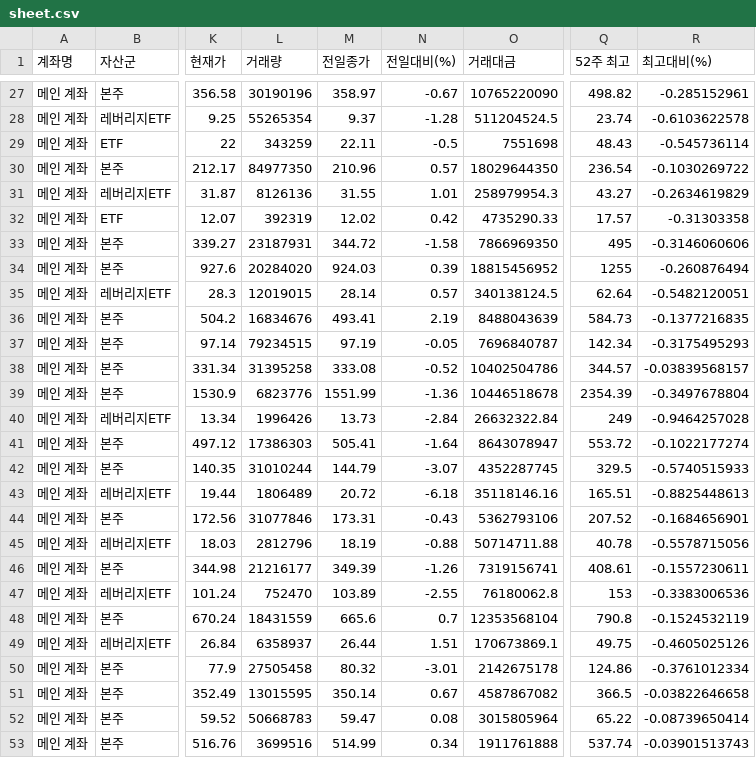
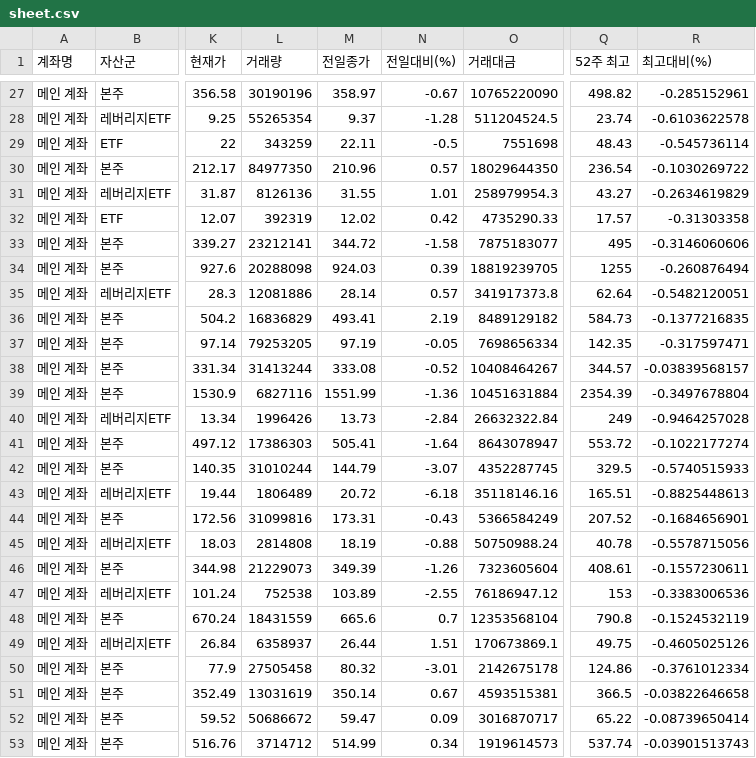
Before and after one commit to yr857511-cpu/INVESTLAB, a CSV file: sheet.csv, drawn as a sheet; only a part is shown, gaps mark what is left out; the diff covers the shown part only; the diff names each change by its address in the sheet, - before the commit and + after, or states it on an @@ line.

```diff
--- a/sheet.csv
+++ b/sheet.csv
-L33 (거래량): 23187931
+L33 (거래량): 23212141
-O33 (거래대금): 7866969350
+O33 (거래대금): 7875183077
-L34 (거래량): 20284020
+L34 (거래량): 20288098
-O34 (거래대금): 18815456952
+O34 (거래대금): 18819239705
-L35 (거래량): 12019015
+L35 (거래량): 12081886
-O35 (거래대금): 340138124.5
+O35 (거래대금): 341917373.8
-L36 (거래량): 16834676
+L36 (거래량): 16836829
-O36 (거래대금): 8488043639
+O36 (거래대금): 8489129182
-L37 (거래량): 79234515
+L37 (거래량): 79253205
-O37 (거래대금): 7696840787
+O37 (거래대금): 7698656334
-Q37 (52주 최고): 142.34
+Q37 (52주 최고): 142.35
-R37 (최고대비(%)): -0.3175495293
+R37 (최고대비(%)): -0.317597471
-L38 (거래량): 31395258
+L38 (거래량): 31413244
-O38 (거래대금): 10402504786
+O38 (거래대금): 10408464267
-L39 (거래량): 6823776
+L39 (거래량): 6827116
-O39 (거래대금): 10446518678
+O39 (거래대금): 10451631884
-L44 (거래량): 31077846
+L44 (거래량): 31099816
-O44 (거래대금): 5362793106
+O44 (거래대금): 5366584249
-L45 (거래량): 2812796
+L45 (거래량): 2814808
-O45 (거래대금): 50714711.88
+O45 (거래대금): 50750988.24
-L46 (거래량): 21216177
+L46 (거래량): 21229073
-O46 (거래대금): 7319156741
+O46 (거래대금): 7323605604
-L47 (거래량): 752470
+L47 (거래량): 752538
-O47 (거래대금): 76180062.8
+O47 (거래대금): 76186947.12
-L51 (거래량): 13015595
+L51 (거래량): 13031619
-O51 (거래대금): 4587867082
+O51 (거래대금): 4593515381
-L52 (거래량): 50668783
+L52 (거래량): 50686672
-N52 (전일대비(%)): 0.08
+N52 (전일대비(%)): 0.09
-O52 (거래대금): 3015805964
+O52 (거래대금): 3016870717
-L53 (거래량): 3699516
+L53 (거래량): 3714712
-O53 (거래대금): 1911761888
+O53 (거래대금): 1919614573
```
Also changed, not shown: 66 edited cells elsewhere in this file.
